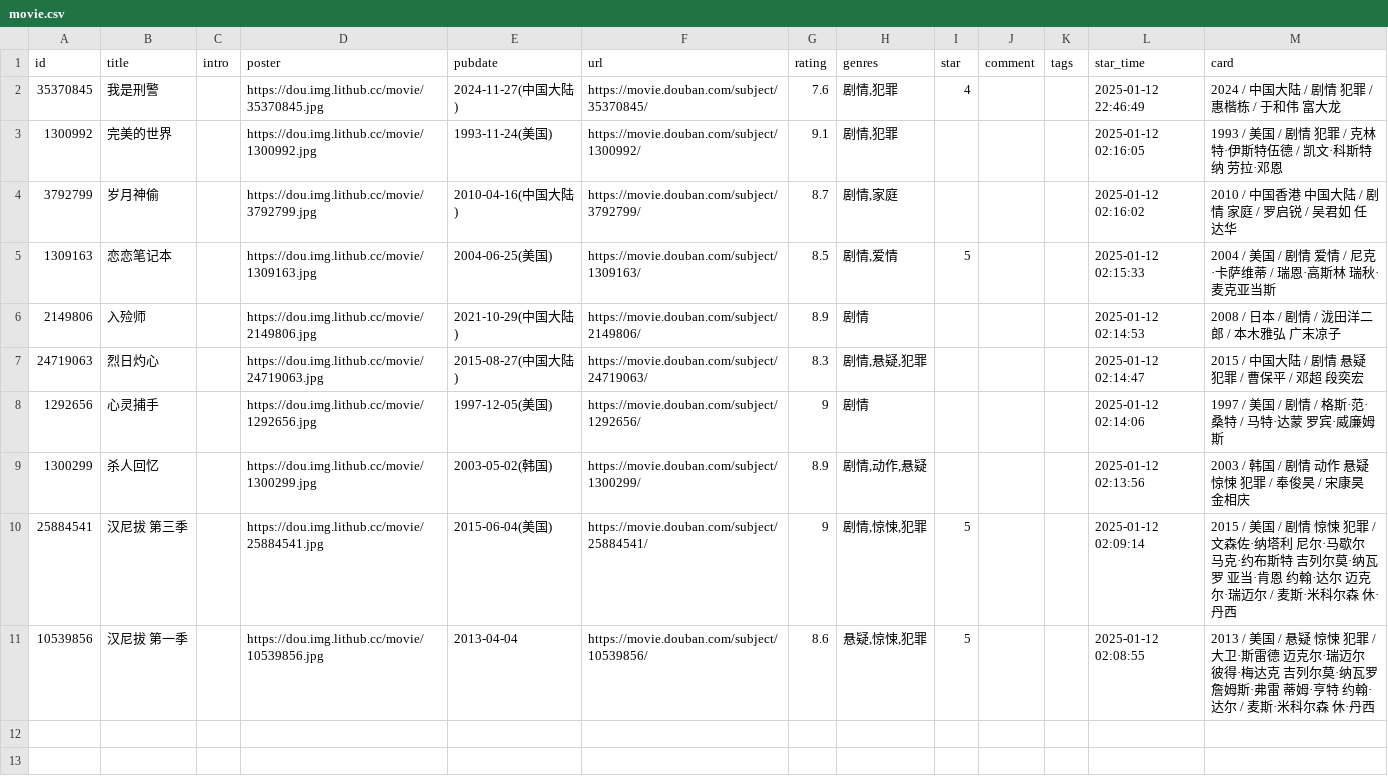
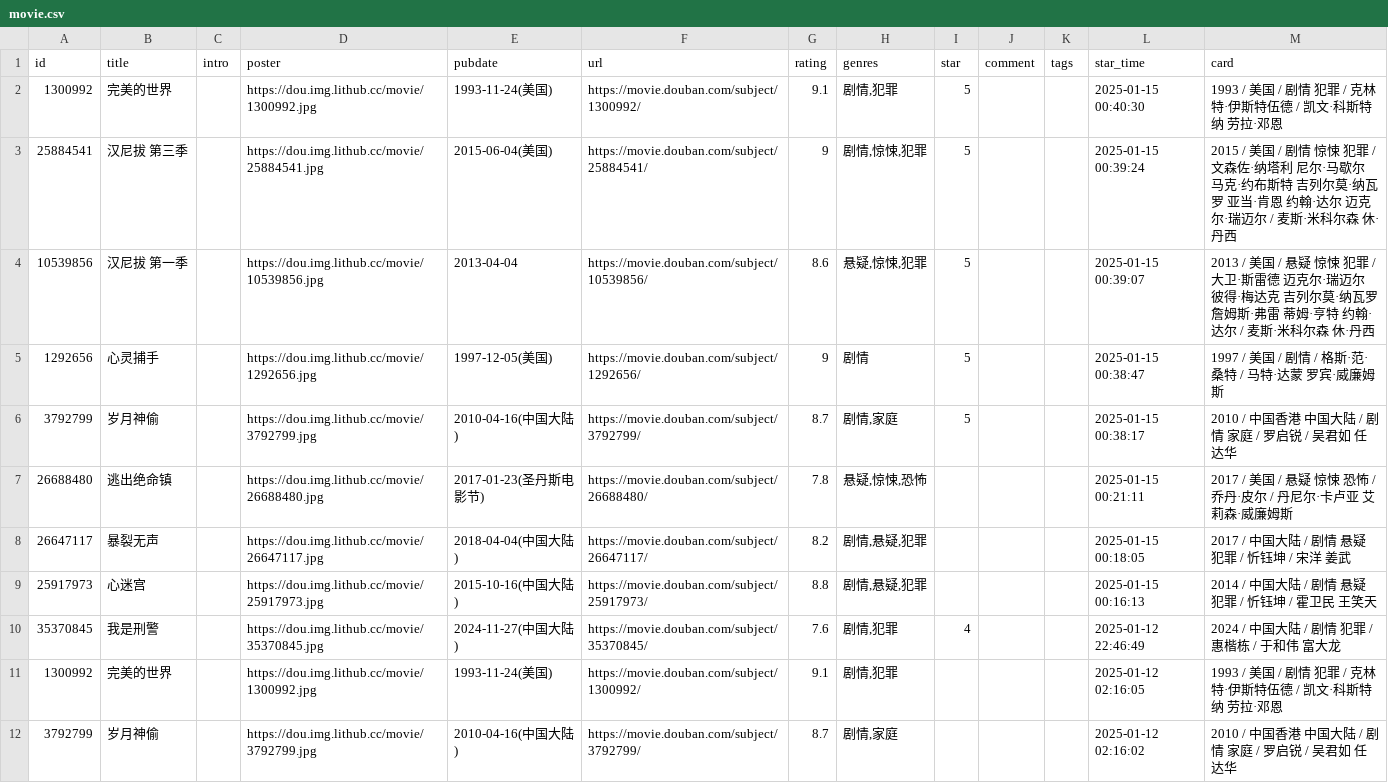
Before and after one commit to acu9/doumark-action, a CSV file: data/douban/movie.csv, drawn as a sheet; only a part is shown; the shorter side is filled out with more unchanged rows; the diff names each change by its address in the sheet, - before the commit and + after, or states it on an @@ line.

Commit message:
chore: update douban data

```diff
--- a/data/douban/movie.csv
+++ b/data/douban/movie.csv
+row 2: 1300992 | 完美的世界 |  | https://dou.img.lithub.cc/movie/1300992.jpg | 1993-11-24(美国) | https://movie.douban.com/subject/1300992/ | 9.1 | 剧情,犯罪 | 5 |  |  | 2025-01-15 00:40:30 | 1993 / 美国 / 剧情 犯罪 / 克林特·伊斯特伍德 / 凯文·科斯特纳 劳拉·邓恩
+row 3: 25884541 | 汉尼拔 第三季 |  | https://dou.img.lithub.cc/movie/25884541.jpg | 2015-06-04(美国) | https://movie.douban.com/subject/25884541/ | 9 | 剧情,惊悚,犯罪 | 5 |  |  | 2025-01-15 00:39:24 | 2015 / 美国 / 剧情 惊悚 犯罪 / 文森佐·纳塔利 尼尔·马歇尔 马克·约布斯特 吉列尔莫·纳瓦罗 亚当·肯恩 约翰·达尔 迈克尔·瑞迈尔 / 麦斯·米科尔森 休·丹西
+row 4: 10539856 | 汉尼拔 第一季 |  | https://dou.img.lithub.cc/movie/10539856.jpg | 2013-04-04 | https://movie.douban.com/subject/10539856/ | 8.6 | 悬疑,惊悚,犯罪 | 5 |  |  | 2025-01-15 00:39:07 | 2013 / 美国 / 悬疑 惊悚 犯罪 / 大卫·斯雷德 迈克尔·瑞迈尔 彼得·梅达克 吉列尔莫·纳瓦罗 詹姆斯·弗雷 蒂姆·亨特 约翰·达尔 / 麦斯·米科尔森 休·丹西
+row 5: 1292656 | 心灵捕手 |  | https://dou.img.lithub.cc/movie/1292656.jpg | 1997-12-05(美国) | https://movie.douban.com/subject/1292656/ | 9 | 剧情 | 5 |  |  | 2025-01-15 00:38:47 | 1997 / 美国 / 剧情 / 格斯·范·桑特 / 马特·达蒙 罗宾·威廉姆斯
+row 6: 3792799 | 岁月神偷 |  | https://dou.img.lithub.cc/movie/3792799.jpg | 2010-04-16(中国大陆) | https://movie.douban.com/subject/3792799/ | 8.7 | 剧情,家庭 | 5 |  |  | 2025-01-15 00:38:17 | 2010 / 中国香港 中国大陆 / 剧情 家庭 / 罗启锐 / 吴君如 任达华
+row 7: 26688480 | 逃出绝命镇 |  | https://dou.img.lithub.cc/movie/26688480.jpg | 2017-01-23(圣丹斯电影节) | https://movie.douban.com/subject/26688480/ | 7.8 | 悬疑,惊悚,恐怖 |  |  |  | 2025-01-15 00:21:11 | 2017 / 美国 / 悬疑 惊悚 恐怖 / 乔丹·皮尔 / 丹尼尔·卡卢亚 艾莉森·威廉姆斯
+row 8: 26647117 | 暴裂无声 |  | https://dou.img.lithub.cc/movie/26647117.jpg | 2018-04-04(中国大陆) | https://movie.douban.com/subject/26647117/ | 8.2 | 剧情,悬疑,犯罪 |  |  |  | 2025-01-15 00:18:05 | 2017 / 中国大陆 / 剧情 悬疑 犯罪 / 忻钰坤 / 宋洋 姜武
+row 9: 25917973 | 心迷宫 |  | https://dou.img.lithub.cc/movie/25917973.jpg | 2015-10-16(中国大陆) | https://movie.douban.com/subject/25917973/ | 8.8 | 剧情,悬疑,犯罪 |  |  |  | 2025-01-15 00:16:13 | 2014 / 中国大陆 / 剧情 悬疑 犯罪 / 忻钰坤 / 霍卫民 王笑天
```
Also changed, not shown: data/douban/book.csv.
